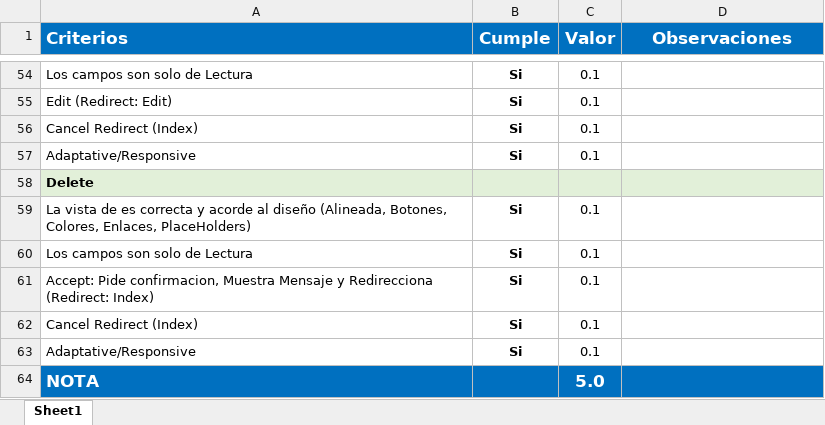
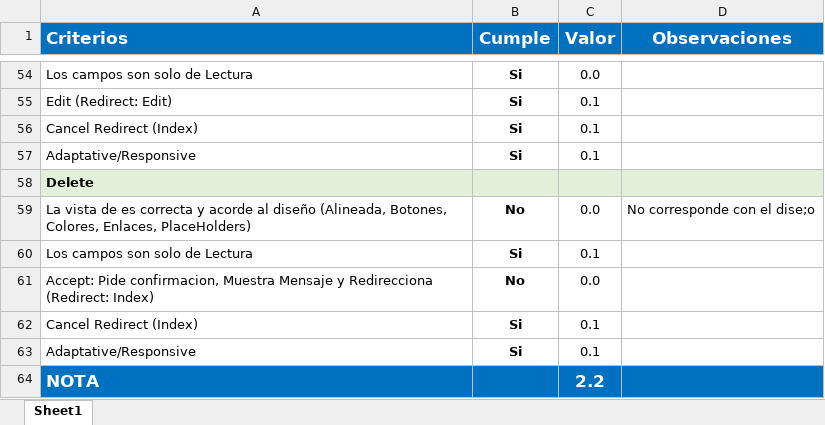
Before and after one commit to Jucer74/WebDevelopment, an Excel workbook: Exams/Exam-01/Exam-01-2/CheckList.xlsx, sheet Sheet1, drawn as a sheet; only a part is shown, gaps mark what is left out; values as stored, in another font and other column widths than the file's, no borders; conditional formats not drawn; removed rows and columns are numbered as before the commit, all else as after; the diff covers the shown part only; the diff names each change by its address in the sheet, - before the commit and + after, or states it on an @@ line.

```diff
--- a/Exams/Exam-01/Exam-01-2/CheckList.xlsx (sheet Sheet1)
+++ b/Exams/Exam-01/Exam-01-2/CheckList.xlsx (sheet Sheet1)
-C54 (Valor): 0.1
+C54 (Valor): 0.0
-row 59: La vista de es correcta y acorde al diseño (Alineada, Botones, Colores, Enlaces, PlaceHolders) | Si | 0.1
+row 59: La vista de es correcta y acorde al diseño (Alineada, Botones, Colores, Enlaces, PlaceHolders) | No | 0.0 | No corresponde con el dise;o
-B61 (Cumple): Si
+B61 (Cumple): No
-C61 (Valor): 0.1
+C61 (Valor): 0.0
-C64 (Valor): 5.0
+C64 (Valor): 2.2
```
Also changed, not shown: 24 added rows, 24 removed rows and 1 edited cell elsewhere in this sheet.
